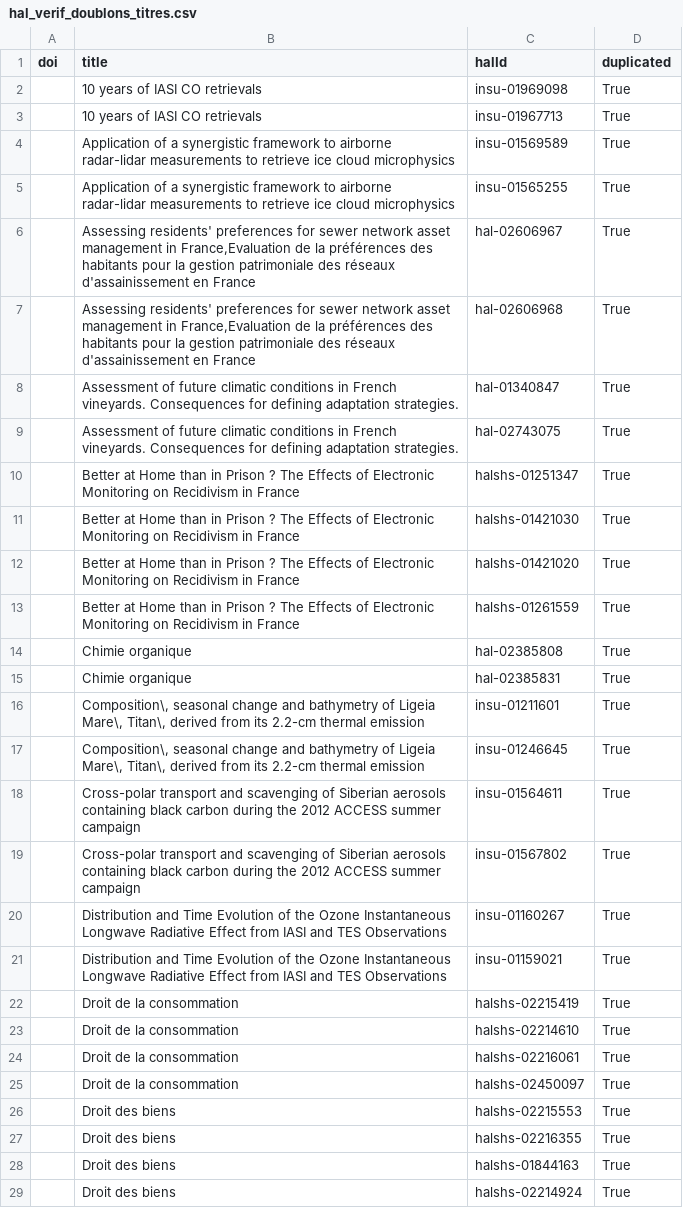
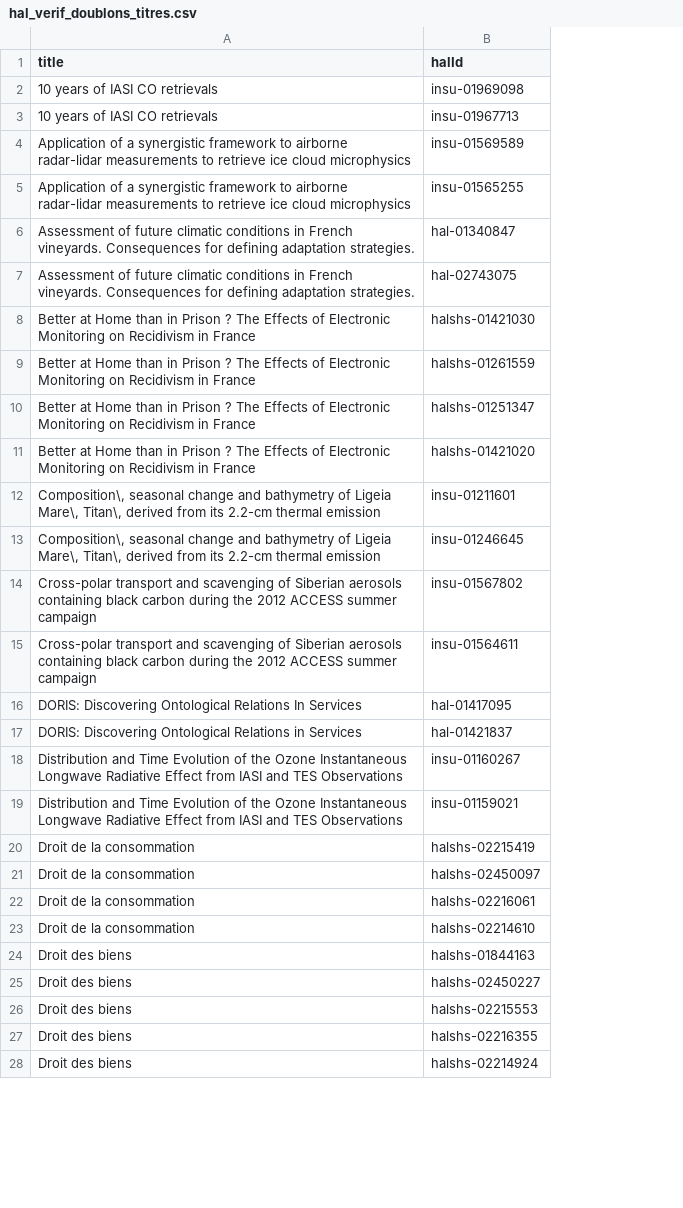
Before and after one commit to ml4rrieu/barometre_science_ouverte_uvsq, a CSV file: data/out/hal_verif_doublons_titres.csv, drawn as a sheet; only a part is shown; removed rows and columns are numbered as before the commit, all else as after; the diff covers the shown part only; the diff names each change by its address in the sheet, - before the commit and + after, or states it on an @@ line.

```diff
--- a/data/out/hal_verif_doublons_titres.csv
+++ b/data/out/hal_verif_doublons_titres.csv
-column A (doi), empty
-column D (duplicated), rows 2-5: all True; rows 8-10: all True; row 12: True; rows 16-18: all True; rows 20-23: all True; rows 26-27: True | True; row 29: True
-row 6:  | Assessing residents' preferences for sewer network asset management in France,Evaluation de la préférences des habitants pour la gestion patrimoniale des réseaux d'assainissement en France | hal-02606967 | True
-row 7:  | Assessing residents' preferences for sewer network asset management in France,Evaluation de la préférences des habitants pour la gestion patrimoniale des réseaux d'assainissement en France | hal-02606968 | True
@@ row 11 moved to row 8: Better at Home than in Prison ? The Effe… @@
@@ row 13 moved to row 9: Better at Home than in Prison ? The Effe… @@
-row 14:  | Chimie organique | hal-02385808 | True
-row 15:  | Chimie organique | hal-02385831 | True
@@ row 19 moved to row 14: Cross-polar transport and scavenging of … @@
+row 16: DORIS: Discovering Ontological Relations In Services | hal-01417095
+row 17: DORIS: Discovering Ontological Relations in Services | hal-01421837
@@ row 25 moved to row 21: Droit de la consommation @@
@@ row 24 moved to row 22: Droit de la consommation @@
@@ row 28 moved to row 24: Droit des biens @@
@@ row 30 moved to row 25: Droit des biens @@
```
Also changed, not shown: 18 added rows, 4 removed rows and 21 moved rows elsewhere in this file, 7 other files.
